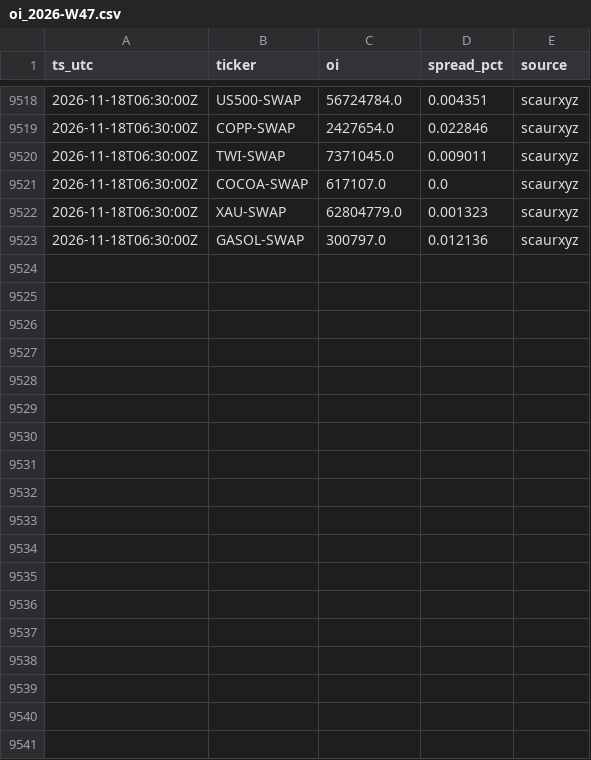
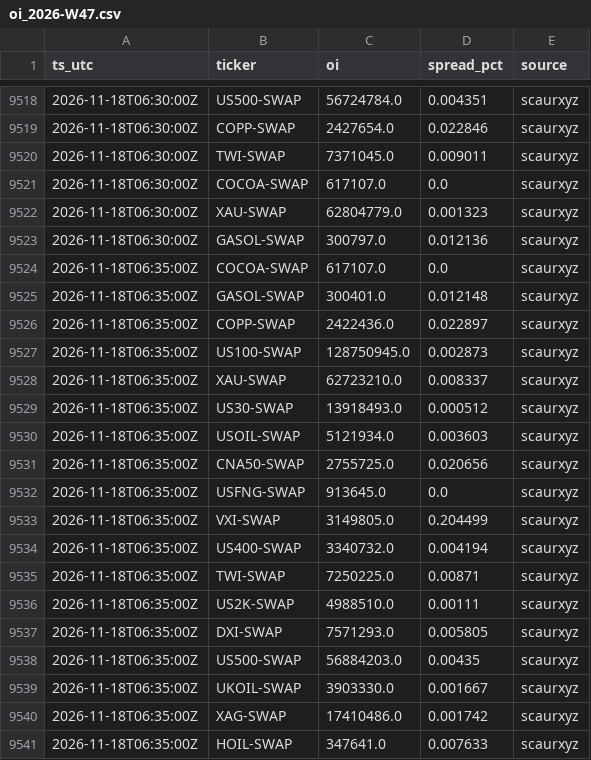
Before and after one commit to Scaur151/oi-logger-variational, a CSV file: data/oi_2026-W47.csv, drawn as a sheet; only a part is shown, gaps mark what is left out.

Commit message:
oi 2026-11-18T06:38Z

```diff
--- a/data/oi_2026-W47.csv
+++ b/data/oi_2026-W47.csv
@@ -9523 +9523,19 @@ ts_utc,ticker,oi,spread_pct,source
 2026-11-18T06:30:00Z,GASOL-SWAP,300797.0,0.012136,scaurxyz
+2026-11-18T06:35:00Z,COCOA-SWAP,617107.0,0.0,scaurxyz
+2026-11-18T06:35:00Z,GASOL-SWAP,300401.0,0.012148,scaurxyz
+2026-11-18T06:35:00Z,COPP-SWAP,2422436.0,0.022897,scaurxyz
+2026-11-18T06:35:00Z,US100-SWAP,128750945.0,0.002873,scaurxyz
+2026-11-18T06:35:00Z,XAU-SWAP,62723210.0,0.008337,scaurxyz
+2026-11-18T06:35:00Z,US30-SWAP,13918493.0,0.000512,scaurxyz
+2026-11-18T06:35:00Z,USOIL-SWAP,5121934.0,0.003603,scaurxyz
+2026-11-18T06:35:00Z,CNA50-SWAP,2755725.0,0.020656,scaurxyz
+2026-11-18T06:35:00Z,USFNG-SWAP,913645.0,0.0,scaurxyz
+2026-11-18T06:35:00Z,VXI-SWAP,3149805.0,0.204499,scaurxyz
+2026-11-18T06:35:00Z,US400-SWAP,3340732.0,0.004194,scaurxyz
+2026-11-18T06:35:00Z,TWI-SWAP,7250225.0,0.00871,scaurxyz
+2026-11-18T06:35:00Z,US2K-SWAP,4988510.0,0.00111,scaurxyz
+2026-11-18T06:35:00Z,DXI-SWAP,7571293.0,0.005805,scaurxyz
+2026-11-18T06:35:00Z,US500-SWAP,56884203.0,0.00435,scaurxyz
+2026-11-18T06:35:00Z,UKOIL-SWAP,3903330.0,0.001667,scaurxyz
+2026-11-18T06:35:00Z,XAG-SWAP,17410486.0,0.001742,scaurxyz
+2026-11-18T06:35:00Z,HOIL-SWAP,347641.0,0.007633,scaurxyz
```
